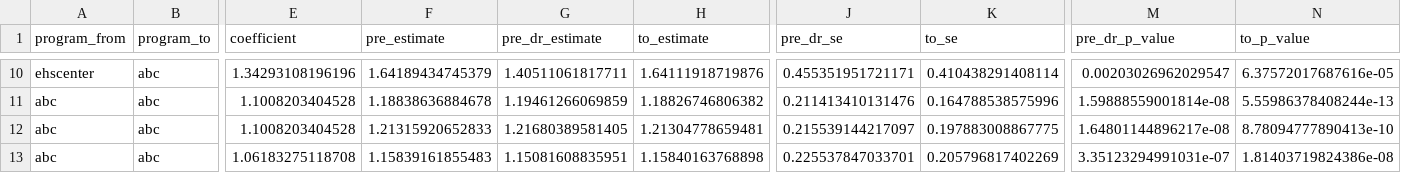
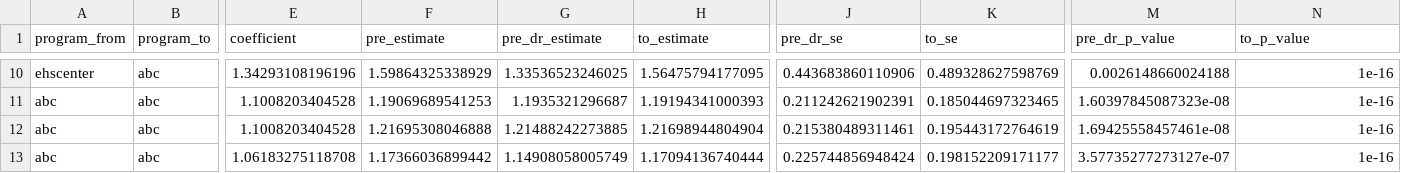
Before and after one commit to chanwoolkim/ToPI, a CSV file: output_backup/instrumental_output_D_1_P_1.csv, drawn as a sheet; only a part is shown, gaps mark what is left out; the diff covers the shown part only; the diff names each change by its address in the sheet, - before the commit and + after, or states it on an @@ line.

```diff
--- a/output_backup/instrumental_output_D_1_P_1.csv
+++ b/output_backup/instrumental_output_D_1_P_1.csv
-F10 (pre_estimate): 1.64189434745379
+F10 (pre_estimate): 1.59864325338929
-G10 (pre_dr_estimate): 1.40511061817711
+G10 (pre_dr_estimate): 1.33536523246025
-H10 (to_estimate): 1.64111918719876
+H10 (to_estimate): 1.56475794177095
-J10 (pre_dr_se): 0.455351951721171
+J10 (pre_dr_se): 0.443683860110906
-K10 (to_se): 0.410438291408114
+K10 (to_se): 0.489328627598769
-M10 (pre_dr_p_value): 0.00203026962029547
+M10 (pre_dr_p_value): 0.0026148660024188
-N10 (to_p_value): 6.37572017687616e-05
+N10 (to_p_value): 1e-16
-F11 (pre_estimate): 1.18838636884678
+F11 (pre_estimate): 1.19069689541253
-G11 (pre_dr_estimate): 1.19461266069859
+G11 (pre_dr_estimate): 1.1935321296687
-H11 (to_estimate): 1.18826746806382
+H11 (to_estimate): 1.19194341000393
-J11 (pre_dr_se): 0.211413410131476
+J11 (pre_dr_se): 0.211242621902391
-K11 (to_se): 0.164788538575996
+K11 (to_se): 0.185044697323465
-M11 (pre_dr_p_value): 1.59888559001814e-08
+M11 (pre_dr_p_value): 1.60397845087323e-08
-N11 (to_p_value): 5.55986378408244e-13
+N11 (to_p_value): 1e-16
-F12 (pre_estimate): 1.21315920652833
+F12 (pre_estimate): 1.21695308046888
-G12 (pre_dr_estimate): 1.21680389581405
+G12 (pre_dr_estimate): 1.21488242273885
-H12 (to_estimate): 1.21304778659481
+H12 (to_estimate): 1.21698944804904
-J12 (pre_dr_se): 0.215539144217097
+J12 (pre_dr_se): 0.215380489311461
-K12 (to_se): 0.197883008867775
+K12 (to_se): 0.195443172764619
-M12 (pre_dr_p_value): 1.64801144896217e-08
+M12 (pre_dr_p_value): 1.69425558457461e-08
-N12 (to_p_value): 8.78094777890413e-10
+N12 (to_p_value): 1e-16
-F13 (pre_estimate): 1.15839161855483
+F13 (pre_estimate): 1.17366036899442
-G13 (pre_dr_estimate): 1.15081608835951
+G13 (pre_dr_estimate): 1.14908058005749
-H13 (to_estimate): 1.15840163768898
+H13 (to_estimate): 1.17094136740444
-J13 (pre_dr_se): 0.225537847033701
+J13 (pre_dr_se): 0.225744856948424
-K13 (to_se): 0.205796817402269
+K13 (to_se): 0.198152209171177
-M13 (pre_dr_p_value): 3.35123294991031e-07
+M13 (pre_dr_p_value): 3.57735277273127e-07
-N13 (to_p_value): 1.81403719824386e-08
+N13 (to_p_value): 1e-16
```
Also changed, not shown: 56 edited cells elsewhere in this file, output_backup/causal_output_D_12_P_12.csv, output_backup/causal_output_D_18_P_18.csv, 46 other files.
